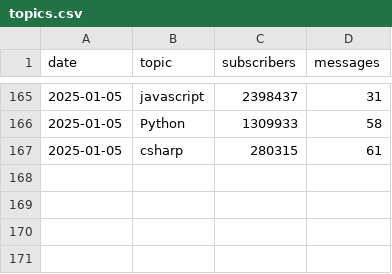
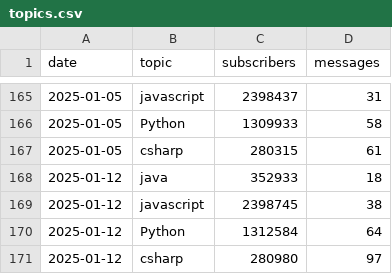
Before and after one commit to zreddit59/reddit-tech-trends, a CSV file: topics.csv, drawn as a sheet; only a part is shown, gaps mark what is left out.

Commit message:
Add csv

```diff
--- a/topics.csv
+++ b/topics.csv
@@ -167 +167,5 @@ date,topic,subscribers,messages
 2025-01-05,csharp,280315,61
+2025-01-12,java,352933,18
+2025-01-12,javascript,2398745,38
+2025-01-12,Python,1312584,64
+2025-01-12,csharp,280980,97
```
